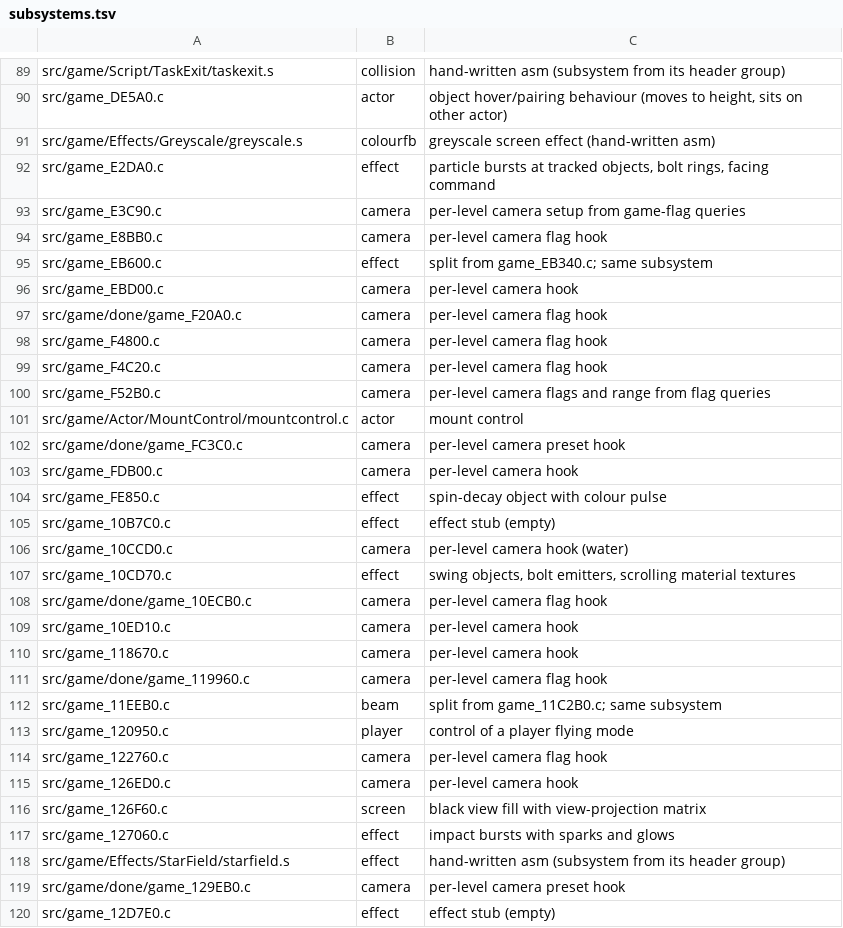
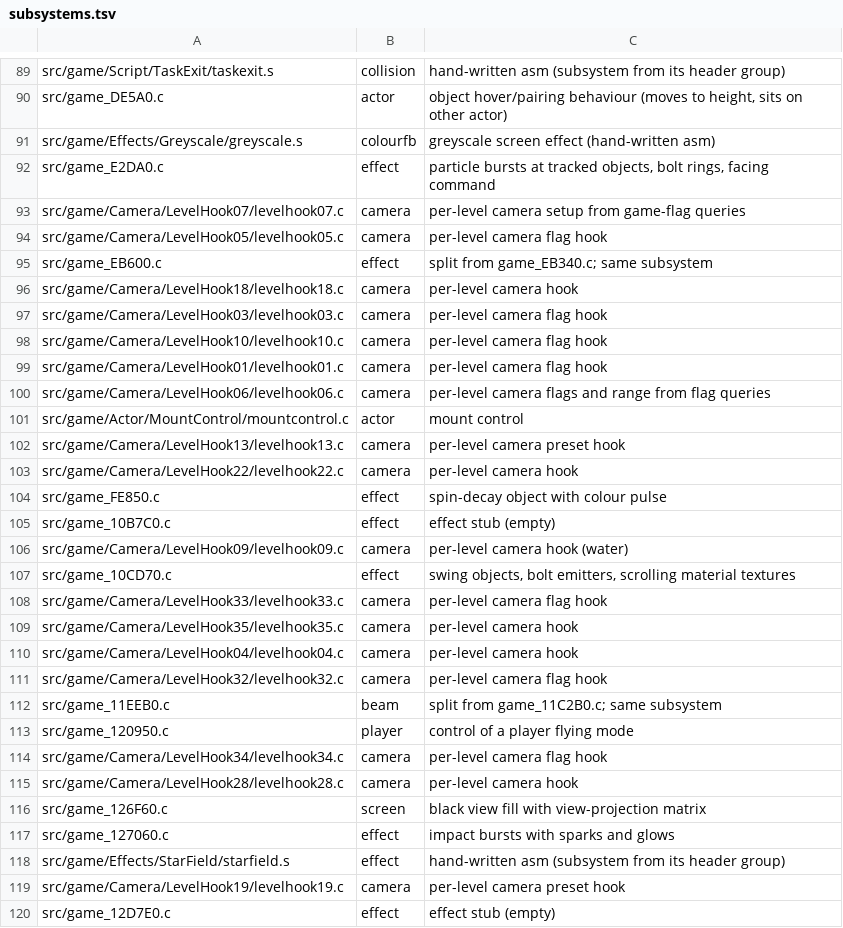
Before and after one commit to sholdee/conker-decomp, a TSV file: tools/subsystems.tsv, drawn as a sheet; only a part is shown, gaps mark what is left out; the diff covers the shown part only.

```diff
--- a/tools/subsystems.tsv
+++ b/tools/subsystems.tsv
@@ -92,25 +92,25 @@ src/game/Effects/Greyscale/greyscale.s	colourfb	greyscale screen effect (hand-wr
 src/game_E2DA0.c	effect	particle bursts at tracked objects, bolt rings, facing command
-src/game_E3C90.c	camera	per-level camera setup from game-flag queries
-src/game_E8BB0.c	camera	per-level camera flag hook
+src/game/Camera/LevelHook07/levelhook07.c	camera	per-level camera setup from game-flag queries
+src/game/Camera/LevelHook05/levelhook05.c	camera	per-level camera flag hook
 src/game_EB600.c	effect	split from game_EB340.c; same subsystem
-src/game_EBD00.c	camera	per-level camera hook
-src/game/done/game_F20A0.c	camera	per-level camera flag hook
-src/game_F4800.c	camera	per-level camera flag hook
-src/game_F4C20.c	camera	per-level camera flag hook
-src/game_F52B0.c	camera	per-level camera flags and range from flag queries
+src/game/Camera/LevelHook18/levelhook18.c	camera	per-level camera hook
+src/game/Camera/LevelHook03/levelhook03.c	camera	per-level camera flag hook
+src/game/Camera/LevelHook10/levelhook10.c	camera	per-level camera flag hook
+src/game/Camera/LevelHook01/levelhook01.c	camera	per-level camera flag hook
+src/game/Camera/LevelHook06/levelhook06.c	camera	per-level camera flags and range from flag queries
 src/game/Actor/MountControl/mountcontrol.c	actor	mount control
-src/game/done/game_FC3C0.c	camera	per-level camera preset hook
-src/game_FDB00.c	camera	per-level camera hook
+src/game/Camera/LevelHook13/levelhook13.c	camera	per-level camera preset hook
+src/game/Camera/LevelHook22/levelhook22.c	camera	per-level camera hook
 src/game_FE850.c	effect	spin-decay object with colour pulse
 src/game_10B7C0.c	effect	effect stub (empty)
-src/game_10CCD0.c	camera	per-level camera hook (water)
+src/game/Camera/LevelHook09/levelhook09.c	camera	per-level camera hook (water)
 src/game_10CD70.c	effect	swing objects, bolt emitters, scrolling material textures
-src/game/done/game_10ECB0.c	camera	per-level camera flag hook
-src/game_10ED10.c	camera	per-level camera hook
-src/game_118670.c	camera	per-level camera hook
-src/game/done/game_119960.c	camera	per-level camera flag hook
+src/game/Camera/LevelHook33/levelhook33.c	camera	per-level camera flag hook
+src/game/Camera/LevelHook35/levelhook35.c	camera	per-level camera hook
+src/game/Camera/LevelHook04/levelhook04.c	camera	per-level camera hook
+src/game/Camera/LevelHook32/levelhook32.c	camera	per-level camera flag hook
 src/game_11EEB0.c	beam	split from game_11C2B0.c; same subsystem
 src/game_120950.c	player	control of a player flying mode
-src/game_122760.c	camera	per-level camera flag hook
-src/game_126ED0.c	camera	per-level camera hook
+src/game/Camera/LevelHook34/levelhook34.c	camera	per-level camera flag hook
+src/game/Camera/LevelHook28/levelhook28.c	camera	per-level camera hook
 src/game_126F60.c	screen	black view fill with view-projection matrix
@@ -118,3 +118,3 @@ src/game_127060.c	effect	impact bursts with sparks and glows
 src/game/Effects/StarField/starfield.s	effect	hand-written asm (subsystem from its header group)
-src/game/done/game_129EB0.c	camera	per-level camera preset hook
+src/game/Camera/LevelHook19/levelhook19.c	camera	per-level camera preset hook
 src/game_12D7E0.c	effect	effect stub (empty)
```
Also changed, not shown: 26 edited cells elsewhere in this file, tools/accounting.tsv, 46 other files.
